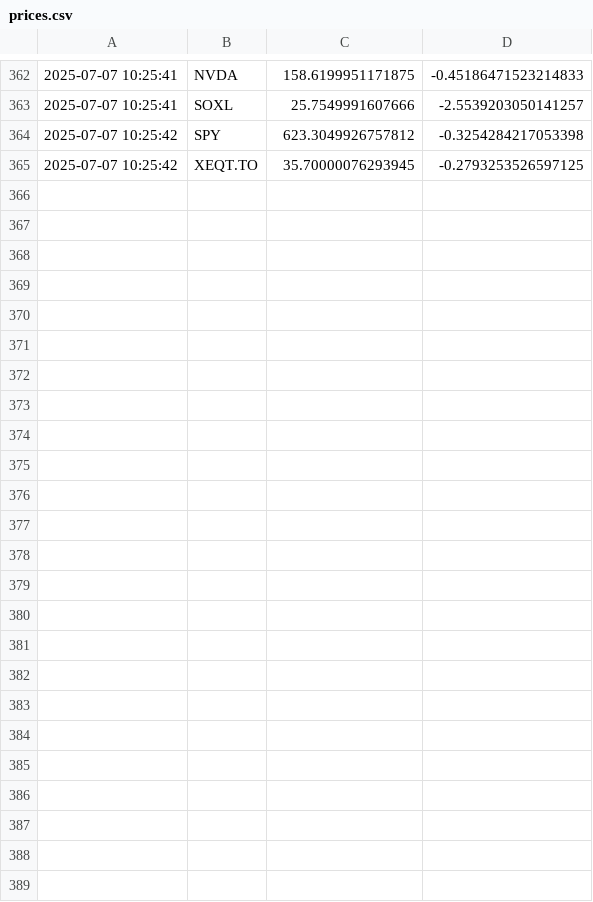
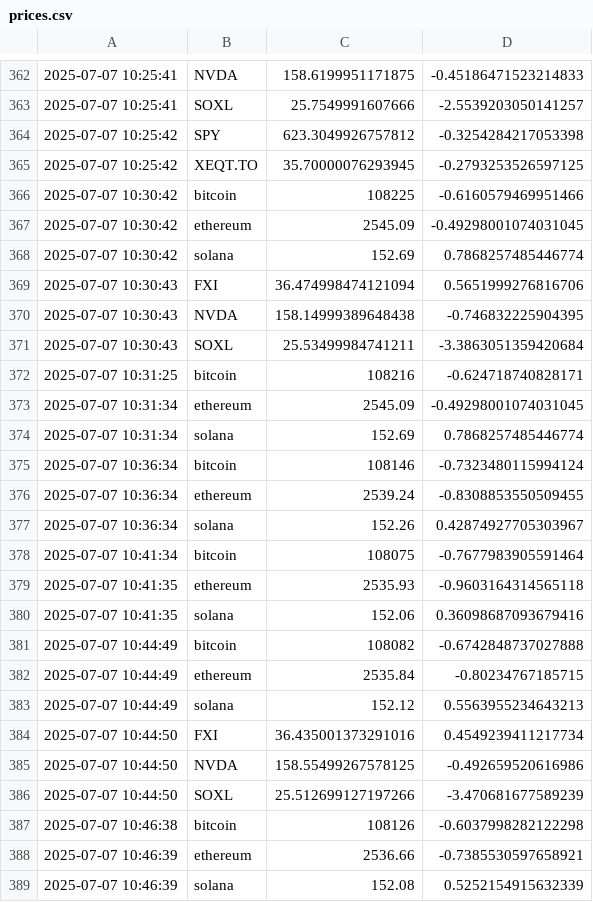
Before and after one commit to brainchemist/Cryptic, a CSV file: prices.csv, drawn as a sheet; only a part is shown, gaps mark what is left out.

```diff
--- a/prices.csv
+++ b/prices.csv
@@ -365 +365,25 @@
 2025-07-07 10:25:42,XEQT.TO,35.70000076293945,-0.2793253526597125
+2025-07-07 10:30:42,bitcoin,108225,-0.6160579469951466
+2025-07-07 10:30:42,ethereum,2545.09,-0.49298001074031045
+2025-07-07 10:30:42,solana,152.69,0.7868257485446774
+2025-07-07 10:30:43,FXI,36.474998474121094,0.5651999276816706
+2025-07-07 10:30:43,NVDA,158.14999389648438,-0.746832225904395
+2025-07-07 10:30:43,SOXL,25.53499984741211,-3.3863051359420684
+2025-07-07 10:31:25,bitcoin,108216,-0.624718740828171
+2025-07-07 10:31:34,ethereum,2545.09,-0.49298001074031045
+2025-07-07 10:31:34,solana,152.69,0.7868257485446774
+2025-07-07 10:36:34,bitcoin,108146,-0.7323480115994124
+2025-07-07 10:36:34,ethereum,2539.24,-0.8308853550509455
+2025-07-07 10:36:34,solana,152.26,0.42874927705303967
+2025-07-07 10:41:34,bitcoin,108075,-0.7677983905591464
+2025-07-07 10:41:35,ethereum,2535.93,-0.9603164314565118
+2025-07-07 10:41:35,solana,152.06,0.36098687093679416
+2025-07-07 10:44:49,bitcoin,108082,-0.6742848737027888
+2025-07-07 10:44:49,ethereum,2535.84,-0.80234767185715
+2025-07-07 10:44:49,solana,152.12,0.5563955234643213
+2025-07-07 10:44:50,FXI,36.435001373291016,0.4549239411217734
+2025-07-07 10:44:50,NVDA,158.55499267578125,-0.492659520616986
+2025-07-07 10:44:50,SOXL,25.512699127197266,-3.470681677589239
+2025-07-07 10:46:38,bitcoin,108126,-0.6037998282122298
+2025-07-07 10:46:39,ethereum,2536.66,-0.7385530597658921
+2025-07-07 10:46:39,solana,152.08,0.5252154915632339
```
Also changed, not shown: 7 other files.
